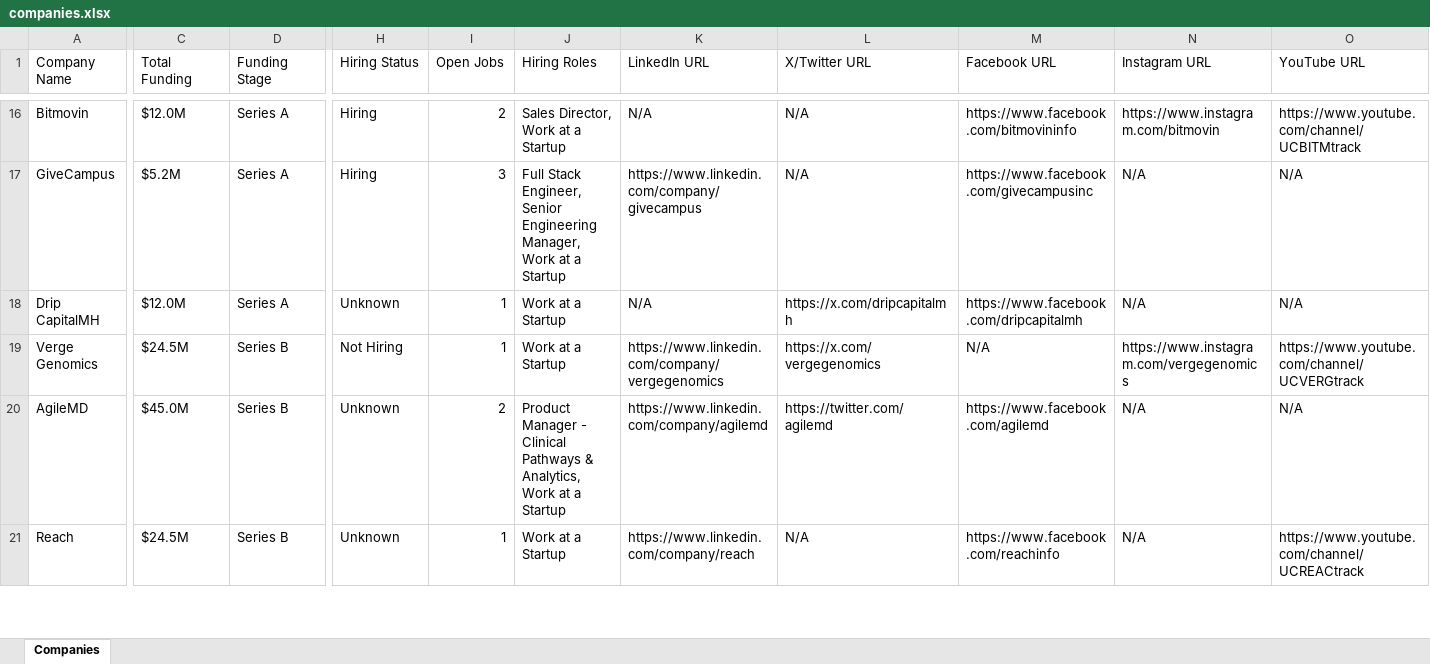
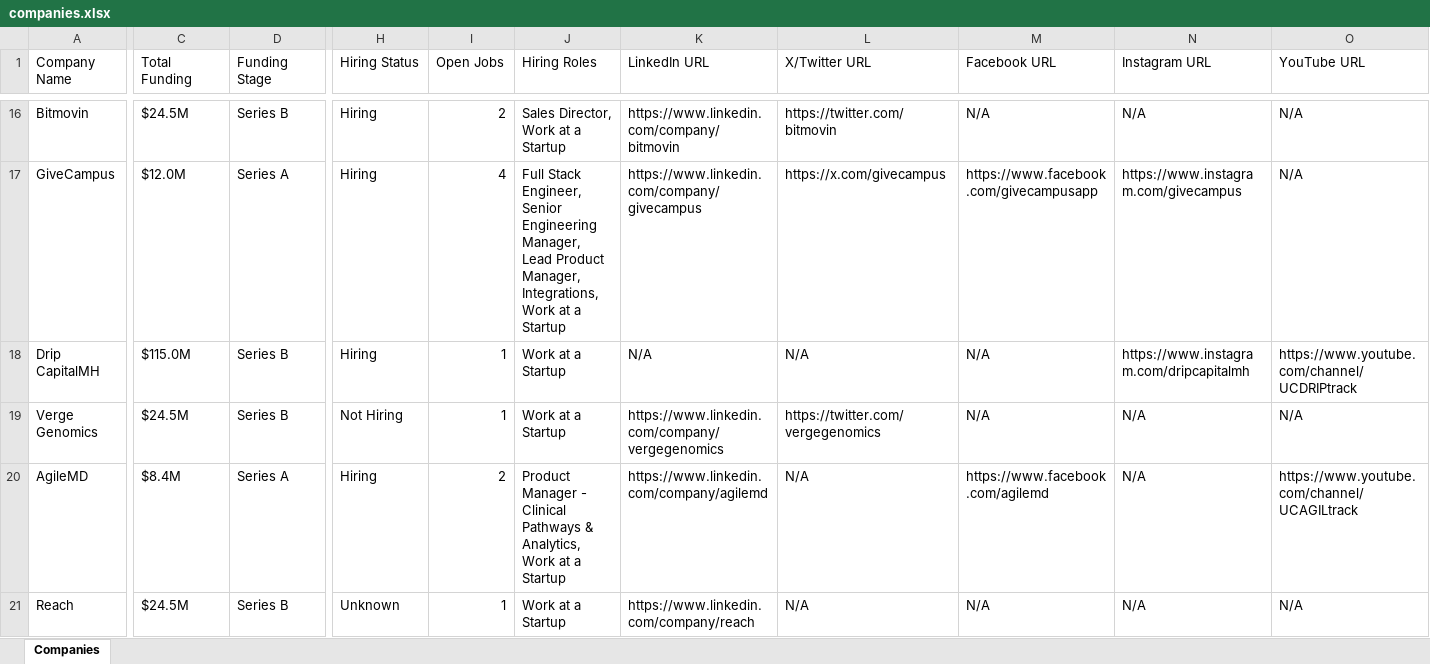
Before and after one commit to usergit535/talent_intelligence_project_2, an Excel workbook: output/companies.xlsx, sheet Companies, drawn as a sheet; only a part is shown, gaps mark what is left out; values as stored, in another font and other column widths than the file's, no cell formats; the diff covers the shown part only; the diff names each change by its address in the sheet, - before the commit and + after, or states it on an @@ line.

```diff
--- a/output/companies.xlsx (sheet Companies)
+++ b/output/companies.xlsx (sheet Companies)
-C16 (Total Funding): $12.0M
+C16 (Total Funding): $24.5M
-D16 (Funding Stage): Series A
+D16 (Funding Stage): Series B
-K16 (LinkedIn URL): N/A
+K16 (LinkedIn URL): https://www.linkedin.com/company/bitmovin
-L16 (X/Twitter URL): N/A
+L16 (X/Twitter URL): https://twitter.com/bitmovin
-M16 (Facebook URL): https://www.facebook.com/bitmovininfo
+M16 (Facebook URL): N/A
-N16 (Instagram URL): https://www.instagram.com/bitmovin
+N16 (Instagram URL): N/A
-O16 (YouTube URL): https://www.youtube.com/channel/UCBITMtrack
+O16 (YouTube URL): N/A
-C17 (Total Funding): $5.2M
+C17 (Total Funding): $12.0M
-I17 (Open Jobs): 3
+I17 (Open Jobs): 4
-J17 (Hiring Roles): …Engineering Manager, Work at…
+J17 (Hiring Roles): …Engineering Manager, Lead Product Manager, Integrations, Work at…
-L17 (X/Twitter URL): N/A
+L17 (X/Twitter URL): https://x.com/givecampus
-M17 (Facebook URL): https://www.facebook.com/givecampusinc
+M17 (Facebook URL): https://www.facebook.com/givecampusapp
-N17 (Instagram URL): N/A
+N17 (Instagram URL): https://www.instagram.com/givecampus
-C18 (Total Funding): $12.0M
+C18 (Total Funding): $115.0M
-D18 (Funding Stage): Series A
+D18 (Funding Stage): Series B
-H18 (Hiring Status): Unknown
+H18 (Hiring Status): Hiring
-L18 (X/Twitter URL): https://x.com/dripcapitalmh
+L18 (X/Twitter URL): N/A
-M18 (Facebook URL): https://www.facebook.com/dripcapitalmh
+M18 (Facebook URL): N/A
-N18 (Instagram URL): N/A
+N18 (Instagram URL): https://www.instagram.com/dripcapitalmh
-O18 (YouTube URL): N/A
+O18 (YouTube URL): https://www.youtube.com/channel/UCDRIPtrack
-L19 (X/Twitter URL): https://x.com/vergegenomics
+L19 (X/Twitter URL): https://twitter.com/vergegenomics
-N19 (Instagram URL): https://www.instagram.com/vergegenomics
+N19 (Instagram URL): N/A
-O19 (YouTube URL): https://www.youtube.com/channel/UCVERGtrack
+O19 (YouTube URL): N/A
-C20 (Total Funding): $45.0M
+C20 (Total Funding): $8.4M
-D20 (Funding Stage): Series B
+D20 (Funding Stage): Series A
-H20 (Hiring Status): Unknown
+H20 (Hiring Status): Hiring
-L20 (X/Twitter URL): https://twitter.com/agilemd
+L20 (X/Twitter URL): N/A
-O20 (YouTube URL): N/A
+O20 (YouTube URL): https://www.youtube.com/channel/UCAGILtrack
-M21 (Facebook URL): https://www.facebook.com/reachinfo
+M21 (Facebook URL): N/A
-O21 (YouTube URL): https://www.youtube.com/channel/UCREACtrack
+O21 (YouTube URL): N/A
```
Also changed, not shown: 6 added rows, 6 removed rows and 409 edited cells elsewhere in this sheet, cell formats, 1 other file.
